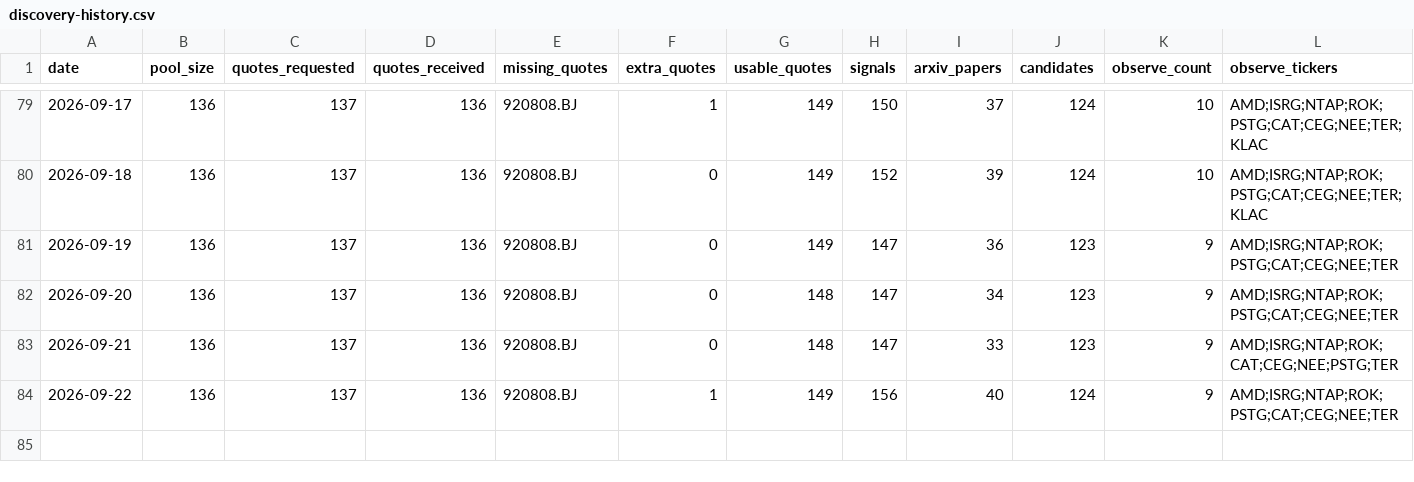
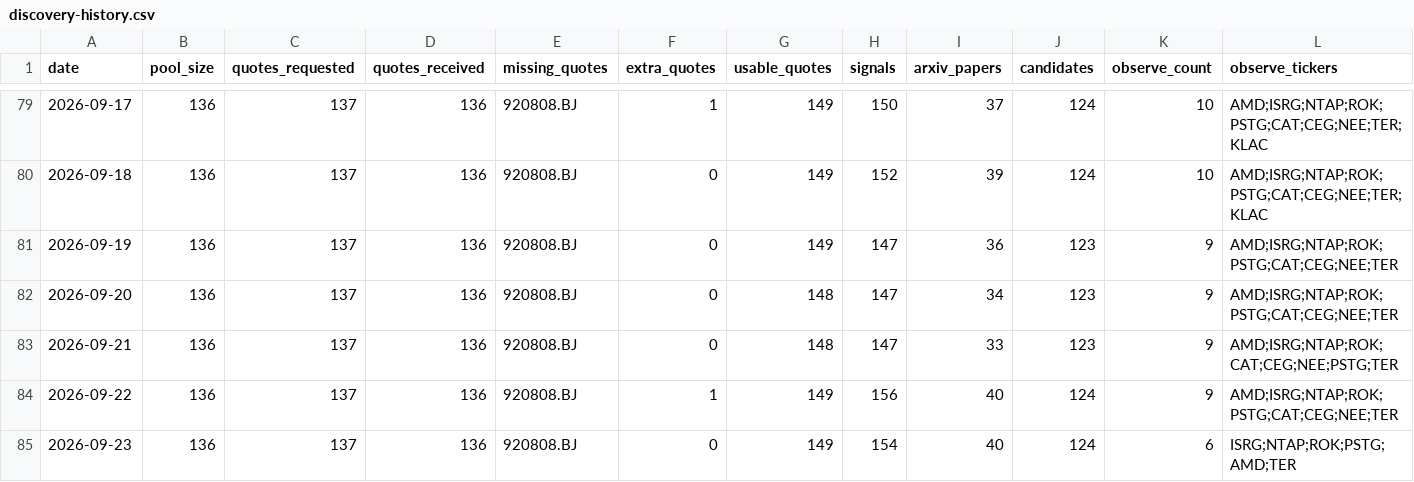
Before and after one commit to Davidgu1994/ai-stock-pool, a CSV file: discovery-history.csv, drawn as a sheet; only a part is shown, gaps mark what is left out; rows hold the shown columns only; the diff names each change by its address in the sheet, - before the commit and + after, or states it on an @@ line.

```diff
--- a/discovery-history.csv
+++ b/discovery-history.csv
+row 85: 2026-09-23 | 136 | 137 | 136 | 920808.BJ | 0 | 149 | 154 | 40 | 124 | 6 | ISRG;NTAP;ROK;PSTG;AMD;TER
```
Also changed, not shown: arxiv-papers.csv, discovery-candidates.csv, 2 other files.
